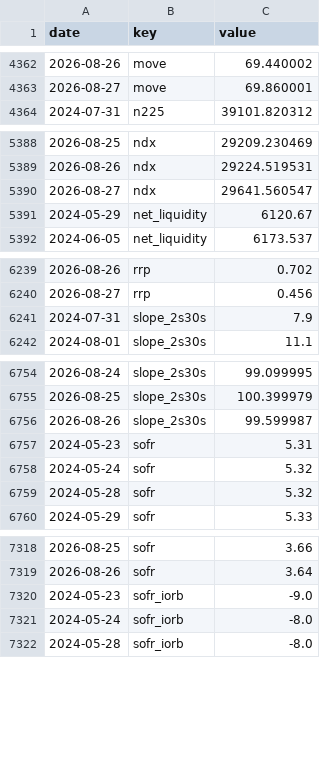
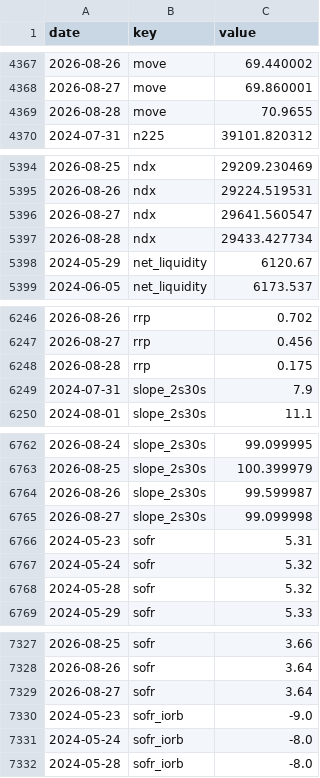
Before and after one commit to pony0278/Liquidity-risk-console, a CSV file: data/history.csv, drawn as a sheet; only a part is shown, gaps mark what is left out; the diff covers the shown part only.

```diff
--- a/data/history.csv
+++ b/data/history.csv
@@ -4363,2 +4368,3 @@ date,key,value
 2026-08-27,move,69.860001
+2026-08-28,move,70.9655
 2024-07-31,n225,39101.820312
@@ -5390,2 +5396,3 @@ date,key,value
 2026-08-27,ndx,29641.560547
+2026-08-28,ndx,29433.427734
 2024-05-29,net_liquidity,6120.67
@@ -6240,2 +6247,3 @@ date,key,value
 2026-08-27,rrp,0.456
+2026-08-28,rrp,0.175
 2024-07-31,slope_2s30s,7.9
@@ -6756,2 +6764,3 @@ date,key,value
 2026-08-26,slope_2s30s,99.599987
+2026-08-27,slope_2s30s,99.099998
 2024-05-23,sofr,5.31
@@ -7319,2 +7328,3 @@ date,key,value
 2026-08-26,sofr,3.64
+2026-08-27,sofr,3.64
 2024-05-23,sofr_iorb,-9.0
```
Also changed, not shown: 14 added rows and 5 edited cells elsewhere in this file, 6 other files.
